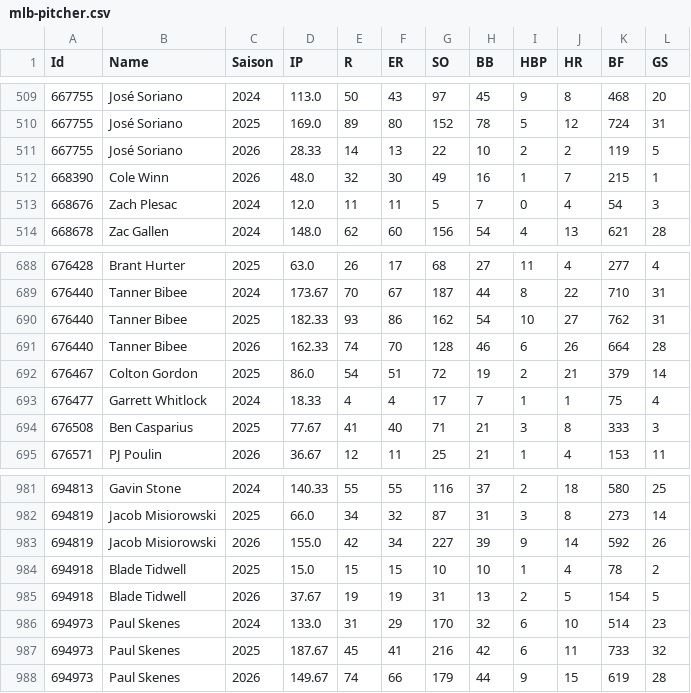
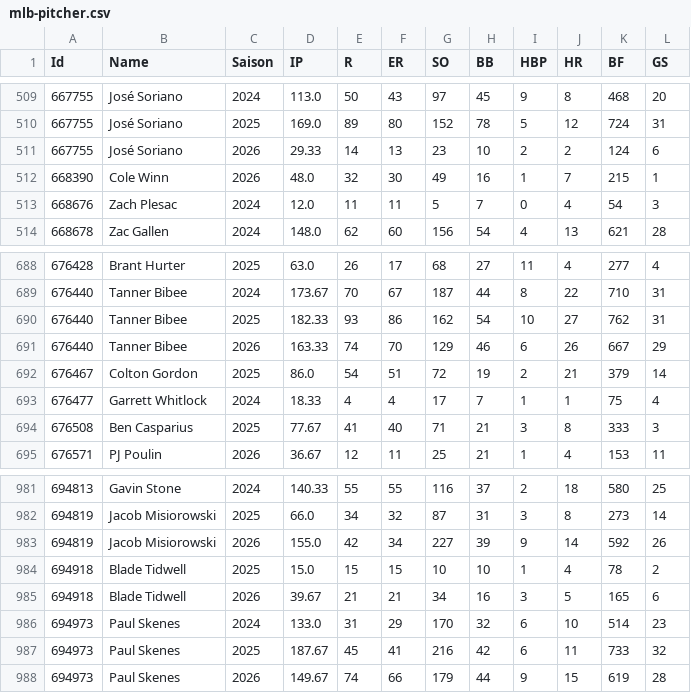
Before and after one commit to gobitodic0007-hash/Wettmodell, a CSV file: daten/mlb-pitcher.csv, drawn as a sheet; only a part is shown, gaps mark what is left out.

```diff
--- a/daten/mlb-pitcher.csv
+++ b/daten/mlb-pitcher.csv
@@ -510,3 +510,3 @@ Id,Name,Saison,IP,R,ER,SO,BB,HBP,HR,BF,GS
 667755,José Soriano,2025,169.0,89,80,152,78,5,12,724,31
-667755,José Soriano,2026,28.33,14,13,22,10,2,2,119,5
+667755,José Soriano,2026,29.33,14,13,23,10,2,2,124,6
 668390,Cole Winn,2026,48.0,32,30,49,16,1,7,215,1
@@ -690,3 +690,3 @@ Id,Name,Saison,IP,R,ER,SO,BB,HBP,HR,BF,GS
 676440,Tanner Bibee,2025,182.33,93,86,162,54,10,27,762,31
-676440,Tanner Bibee,2026,162.33,74,70,128,46,6,26,664,28
+676440,Tanner Bibee,2026,163.33,74,70,129,46,6,26,667,29
 676467,Colton Gordon,2025,86.0,54,51,72,19,2,21,379,14
@@ -984,3 +984,3 @@ Id,Name,Saison,IP,R,ER,SO,BB,HBP,HR,BF,GS
 694918,Blade Tidwell,2025,15.0,15,15,10,10,1,4,78,2
-694918,Blade Tidwell,2026,37.67,19,19,31,13,2,5,154,5
+694918,Blade Tidwell,2026,39.67,21,21,34,16,3,5,165,6
 694973,Paul Skenes,2024,133.0,31,29,170,32,6,10,514,23
```
Also changed, not shown: daten/mlb-ansetzungen.csv, daten/mlb-starts.csv, 2 other files.
